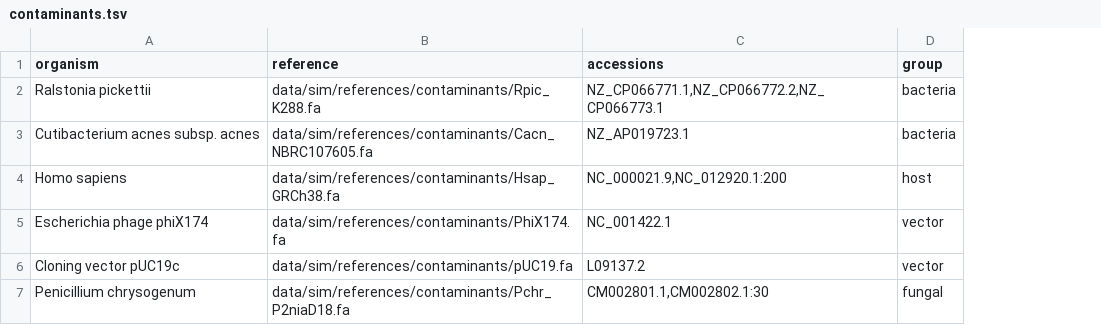
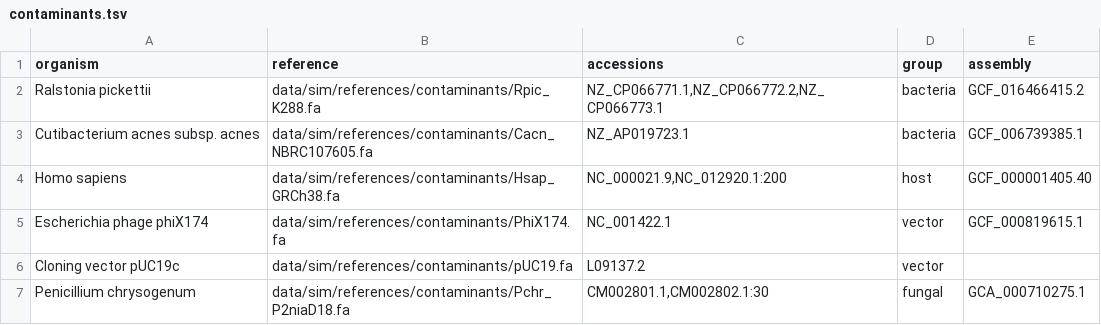
Before and after one commit to chtsai0105/AAFTF_manuscript, a TSV file: config/contaminants.tsv, drawn as a sheet; the diff names each change by its address in the sheet, - before the commit and + after, or states it on an @@ line.

Commit message:
fix: update contaminants.tsv and documentation to include assembly information

```diff
--- a/config/contaminants.tsv
+++ b/config/contaminants.tsv
+column E (assembly), rows 2-7: GCF_016466415.2 | GCF_006739385.1 | GCF_000001405.40 | GCF_000819615.1 |  | GCA_000710275.1
```
Also changed, not shown: 2 other files.
